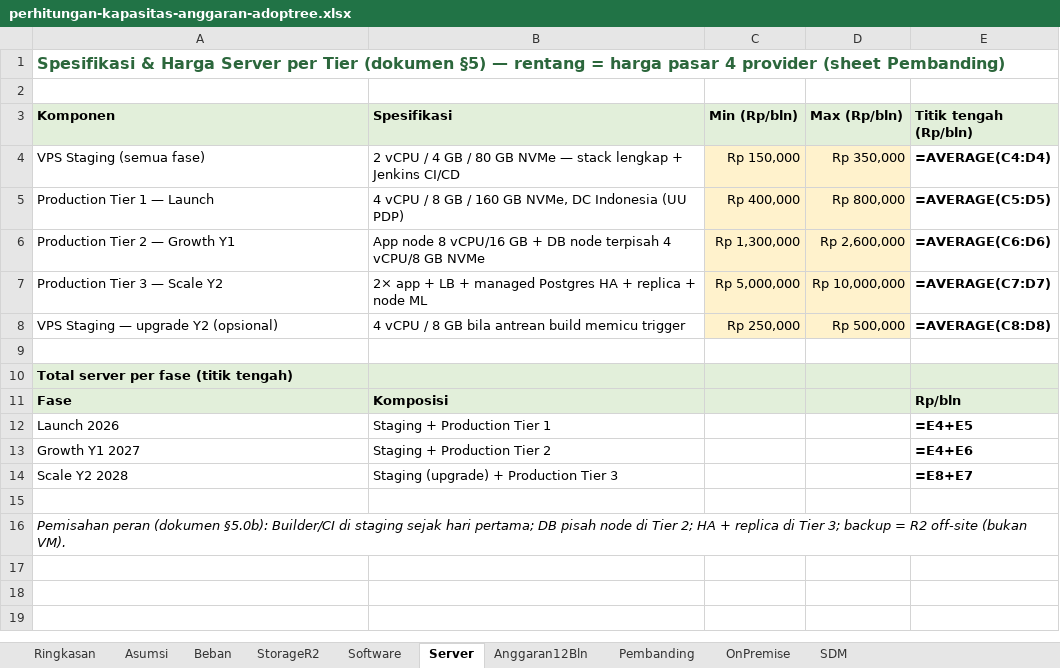
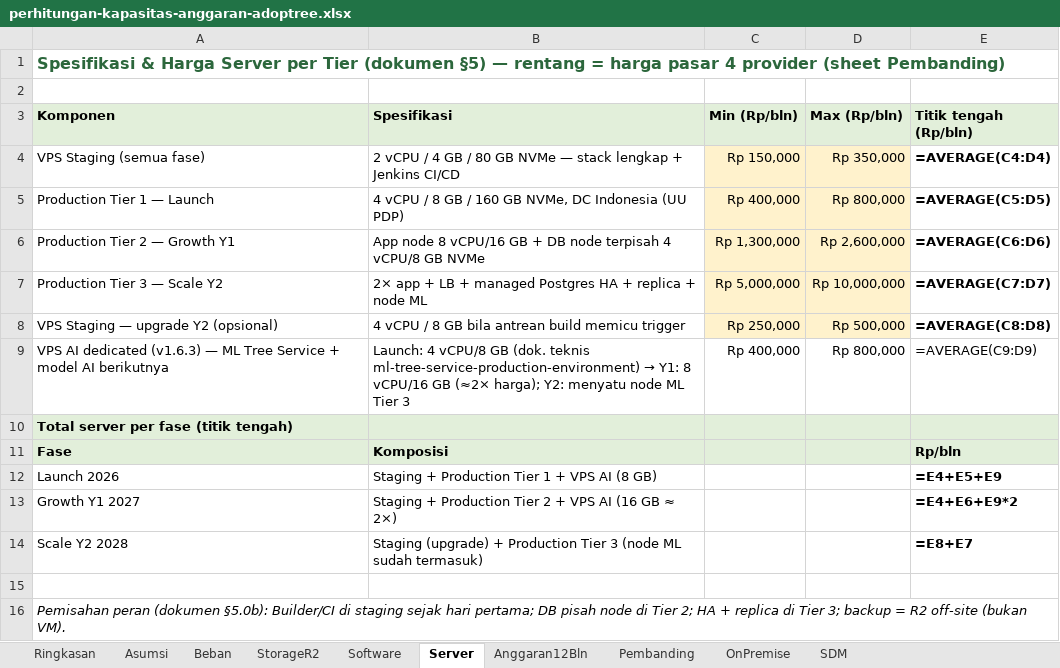
Before and after one commit to ajarka/public-documentation, an Excel workbook: AdopTreeWorld/proposal/perhitungan-kapasitas-anggaran-adoptree.xlsx, sheet Server, drawn as a sheet; values as stored, in another font and other column widths than the file's, no borders; formulas without a stored value are shown as written; the diff names each change by its address in the sheet, - before the commit and + after, or states it on an @@ line.

```diff
--- a/AdopTreeWorld/proposal/perhitungan-kapasitas-anggaran-adoptree.xlsx (sheet Server)
+++ b/AdopTreeWorld/proposal/perhitungan-kapasitas-anggaran-adoptree.xlsx (sheet Server)
-row 9: (empty)
+row 9: VPS AI dedicated (v1.6.3) — ML Tree Service + model AI berikutnya | Launch: 4 vCPU/8 GB (dok. teknis ml-tree-service-production-environment) → Y1: 8 vCPU/16 GB (≈2× harga); Y2: menyatu node ML Tier 3 | Rp 400,000 | Rp 800,000 | =AVERAGE(C9:D9)
-B12 (Spesifikasi): Staging + Production Tier 1
+B12 (Spesifikasi): Staging + Production Tier 1 + VPS AI (8 GB)
-E12 (Titik tengah (Rp/bln)): =E4+E5
+E12 (Titik tengah (Rp/bln)): =E4+E5+E9
-B13 (Spesifikasi): Staging + Production Tier 2
+B13 (Spesifikasi): Staging + Production Tier 2 + VPS AI (16 GB ≈ 2×)
-E13 (Titik tengah (Rp/bln)): =E4+E6
+E13 (Titik tengah (Rp/bln)): =E4+E6+E9*2
-B14 (Spesifikasi): …Tier 3
+B14 (Spesifikasi): …Tier 3 (node ML sudah termasuk)
```
Also changed, not shown: sheet Anggaran12Bln, sheet Ringkasan, 3 other files.
